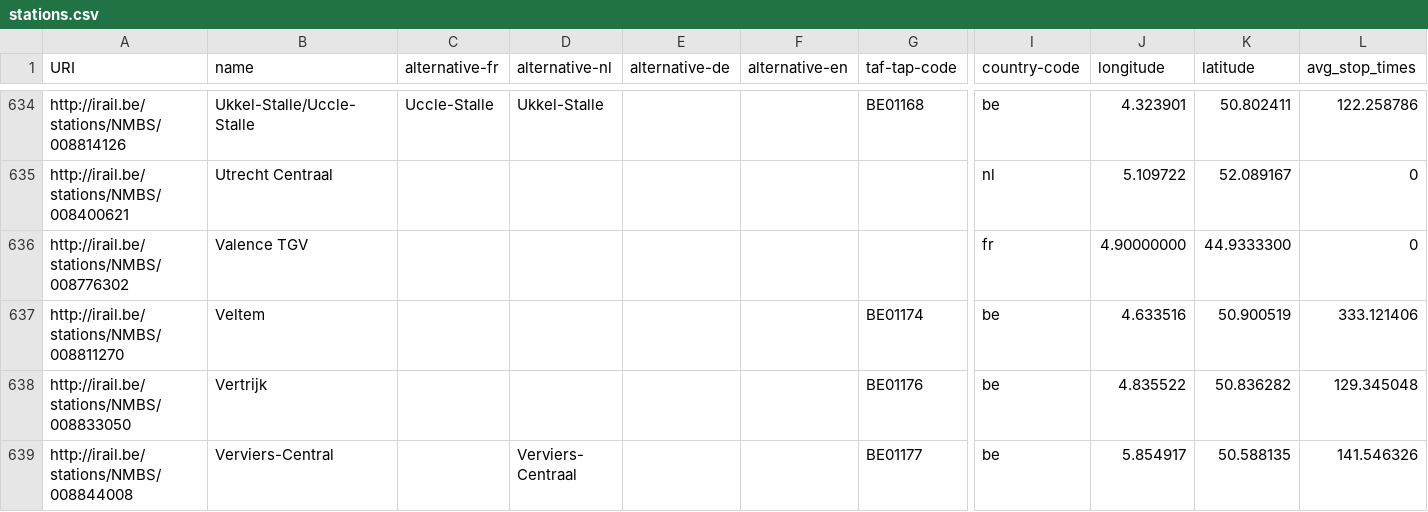
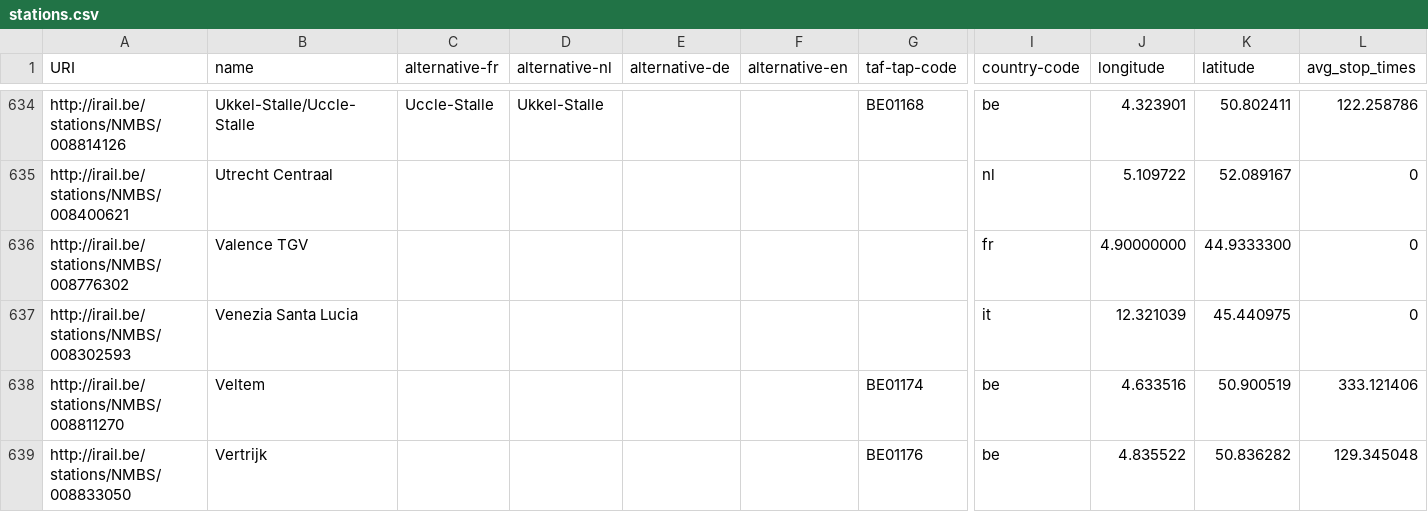
Before and after one commit to iRail/stations, a CSV file: stations.csv, drawn as a sheet; only a part is shown, gaps mark what is left out; the shorter side is filled out with more unchanged rows; rows hold the shown columns only; the diff names each change by its address in the sheet, - before the commit and + after, or states it on an @@ line.

Commit message:
Add Venezia Santa Lucia

```diff
--- a/stations.csv
+++ b/stations.csv
+row 637: http://irail.be/stations/NMBS/008302593 | Venezia Santa Lucia |  |  |  |  |  | it | 12.321039 | 45.440975 | 0
```
